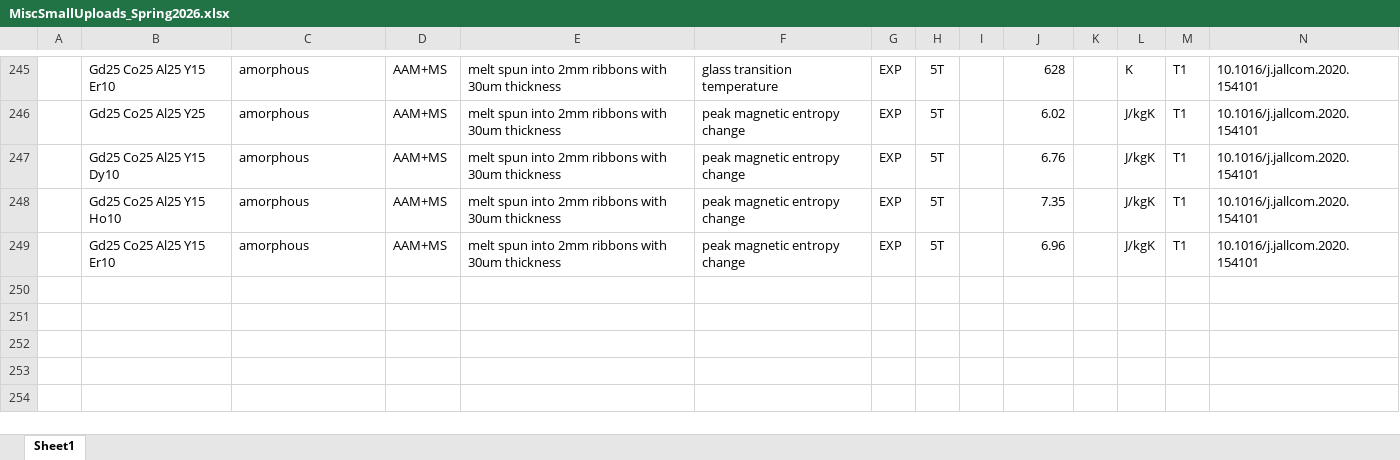
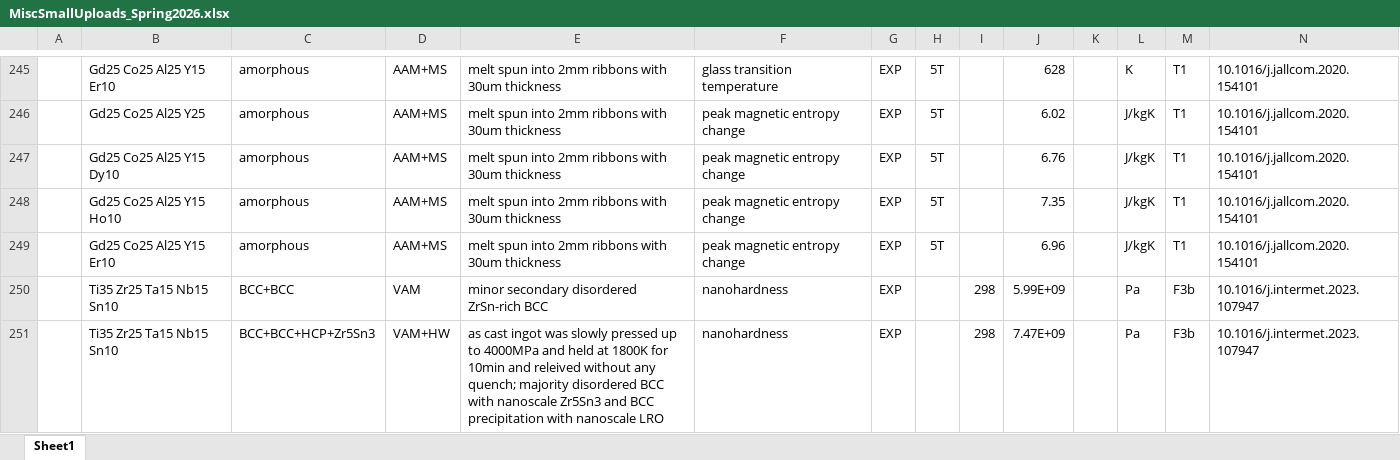
Before and after one commit to amkrajewski/ULTERA-contribute-amkrajewski, an Excel workbook: MiscSmallUploads_Spring2026.xlsx, sheet Sheet1, drawn as a sheet; only a part is shown, gaps mark what is left out; values as stored, in another font and other column widths than the file's, no borders; rows hold the shown columns only; the diff names each change by its address in the sheet, - before the commit and + after, or states it on an @@ line.

Commit message:
- parsed data from `10.1016/j.intermet.2023.107947`

```diff
--- a/MiscSmallUploads_Spring2026.xlsx (sheet Sheet1)
+++ b/MiscSmallUploads_Spring2026.xlsx (sheet Sheet1)
+row 250:  | Ti35 Zr25 Ta15 Nb15 Sn10 | BCC+BCC | VAM | minor secondary disordered ZrSn-rich BCC | nanohardness | EXP |  | 298 | 5.99E+09 |  | Pa | F3b | 10.1016/j.intermet.2023.107947
+row 251:  | Ti35 Zr25 Ta15 Nb15 Sn10 | BCC+BCC+HCP+Zr5Sn3 | VAM+HW | as cast ingot was slowly pressed up to 4000MPa and held at 1800K for 10min and releived without any quench; majority disordered BCC with nanoscale Zr5Sn3 and BCC precipitation with nanoscale LRO | nanohardness | EXP |  | 298 | 7.47E+09 |  | Pa | F3b | 10.1016/j.intermet.2023.107947
```
